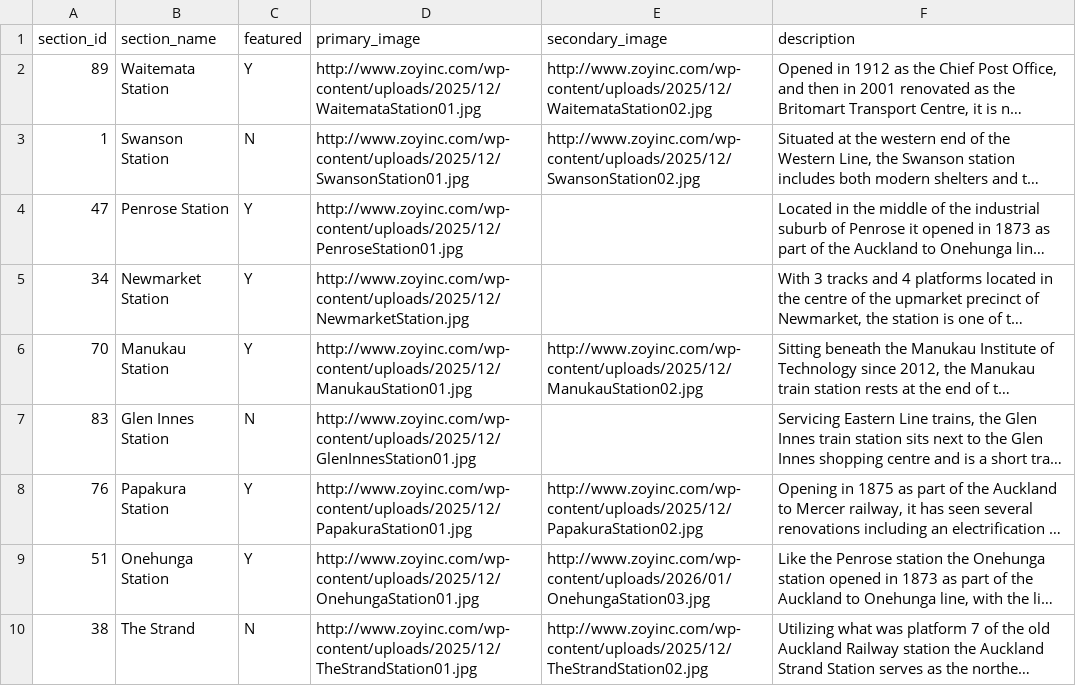
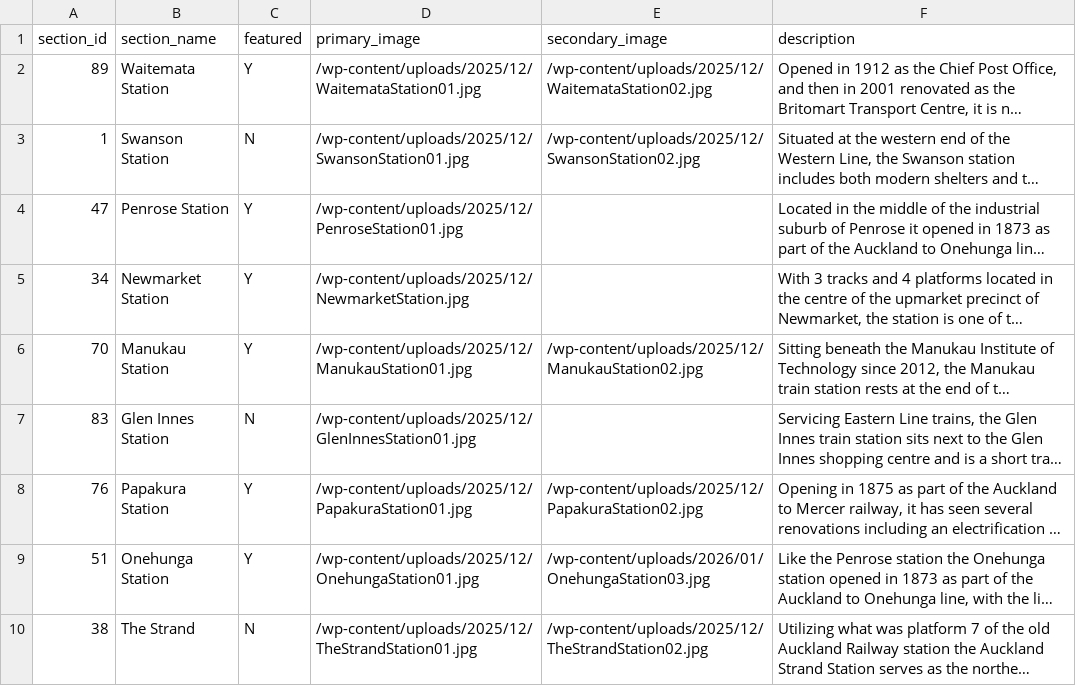
Before and after one commit to zoyinc/find-my-train, a CSV file: stations.csv, drawn as a sheet; long unchanged cells end in …; the diff names each change by its address in the sheet, - before the commit and + after, or states it on an @@ line.

Commit message:
Add station import functionality with validation from CSV file

```diff
--- a/stations.csv
+++ b/stations.csv
-D2 (primary_image): http://www.zoyinc.com/wp-content/uploads/2025/12/WaitemataStation01.jpg
+D2 (primary_image): /wp-content/uploads/2025/12/WaitemataStation01.jpg
-E2 (secondary_image): http://www.zoyinc.com/wp-content/uploads/2025/12/WaitemataStation02.jpg
+E2 (secondary_image): /wp-content/uploads/2025/12/WaitemataStation02.jpg
-D3 (primary_image): http://www.zoyinc.com/wp-content/uploads/2025/12/SwansonStation01.jpg
+D3 (primary_image): /wp-content/uploads/2025/12/SwansonStation01.jpg
-E3 (secondary_image): http://www.zoyinc.com/wp-content/uploads/2025/12/SwansonStation02.jpg
+E3 (secondary_image): /wp-content/uploads/2025/12/SwansonStation02.jpg
-D4 (primary_image): http://www.zoyinc.com/wp-content/uploads/2025/12/PenroseStation01.jpg
+D4 (primary_image): /wp-content/uploads/2025/12/PenroseStation01.jpg
-D5 (primary_image): http://www.zoyinc.com/wp-content/uploads/2025/12/NewmarketStation.jpg
+D5 (primary_image): /wp-content/uploads/2025/12/NewmarketStation.jpg
-D6 (primary_image): http://www.zoyinc.com/wp-content/uploads/2025/12/ManukauStation01.jpg
+D6 (primary_image): /wp-content/uploads/2025/12/ManukauStation01.jpg
-E6 (secondary_image): http://www.zoyinc.com/wp-content/uploads/2025/12/ManukauStation02.jpg
+E6 (secondary_image): /wp-content/uploads/2025/12/ManukauStation02.jpg
-D7 (primary_image): http://www.zoyinc.com/wp-content/uploads/2025/12/GlenInnesStation01.jpg
+D7 (primary_image): /wp-content/uploads/2025/12/GlenInnesStation01.jpg
-D8 (primary_image): http://www.zoyinc.com/wp-content/uploads/2025/12/PapakuraStation01.jpg
+D8 (primary_image): /wp-content/uploads/2025/12/PapakuraStation01.jpg
-E8 (secondary_image): http://www.zoyinc.com/wp-content/uploads/2025/12/PapakuraStation02.jpg
+E8 (secondary_image): /wp-content/uploads/2025/12/PapakuraStation02.jpg
-D9 (primary_image): http://www.zoyinc.com/wp-content/uploads/2025/12/OnehungaStation01.jpg
+D9 (primary_image): /wp-content/uploads/2025/12/OnehungaStation01.jpg
-E9 (secondary_image): http://www.zoyinc.com/wp-content/uploads/2026/01/OnehungaStation03.jpg
+E9 (secondary_image): /wp-content/uploads/2026/01/OnehungaStation03.jpg
-D10 (primary_image): http://www.zoyinc.com/wp-content/uploads/2025/12/TheStrandStation01.jpg
+D10 (primary_image): /wp-content/uploads/2025/12/TheStrandStation01.jpg
-E10 (secondary_image): http://www.zoyinc.com/wp-content/uploads/2025/12/TheStrandStation02.jpg
+E10 (secondary_image): /wp-content/uploads/2025/12/TheStrandStation02.jpg
```
Also changed, not shown: 1 other file.
